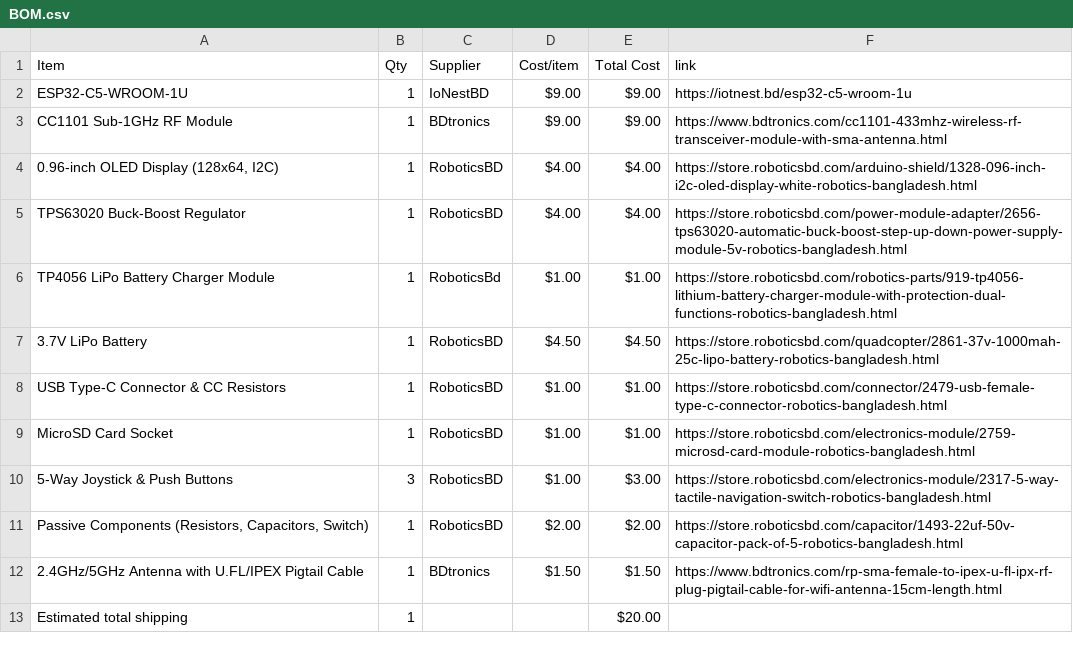
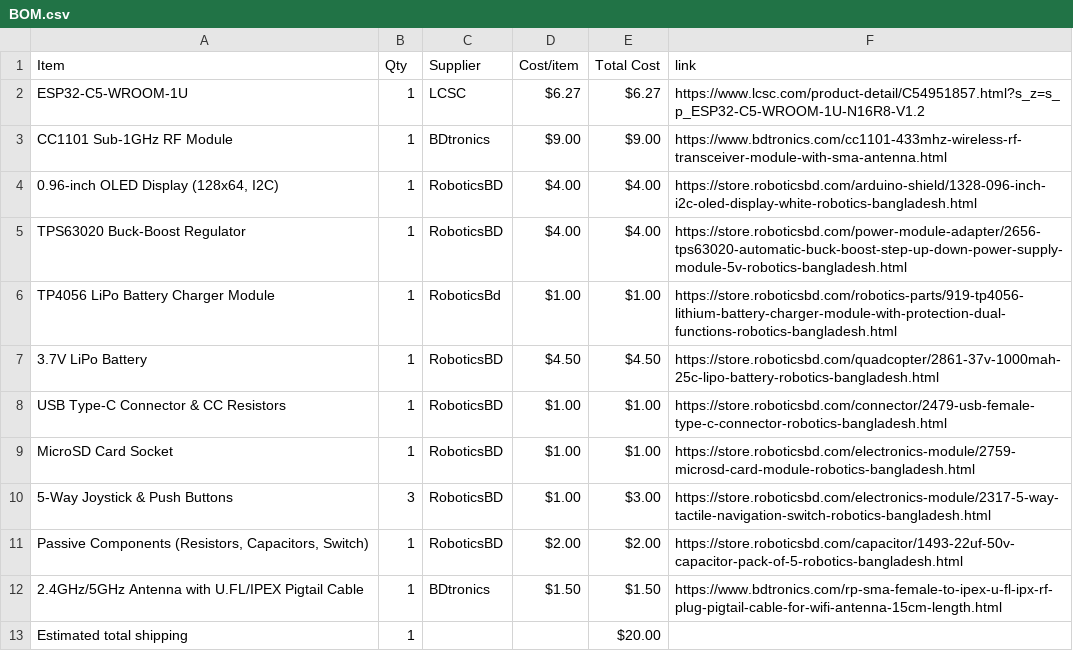
Before and after one commit to itsnobel/AeroDeck, a CSV file: BOM.csv, drawn as a sheet.

Commit message:
Sync AeroDeck from Half Life

```diff
--- a/BOM.csv
+++ b/BOM.csv
@@ -1,3 +1,3 @@
 Item,Qty,Supplier,Cost/item,Total Cost,link
-ESP32-C5-WROOM-1U,1,IoNestBD,$9.00,$9.00,https://iotnest.bd/esp32-c5-wroom-1u
+ESP32-C5-WROOM-1U,1,LCSC,$6.27,$6.27,https://www.lcsc.com/product-detail/C54951857.html?s_z=s_p_ESP32-C5-WROOM-1U-N16R8-V1.2
 CC1101 Sub-1GHz RF Module,1,BDtronics,$9.00,$9.00,https://www.bdtronics.com/cc1101-433mhz-wireless-rf-transceiver-module-with-sma-antenna.html
```
